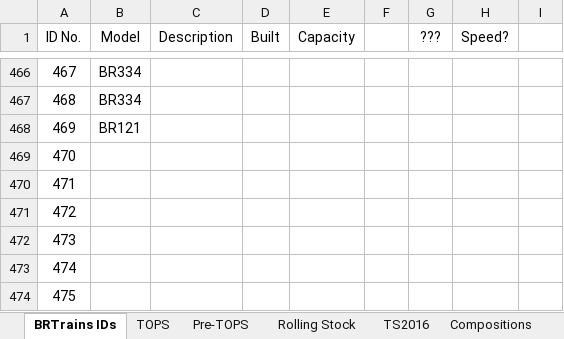
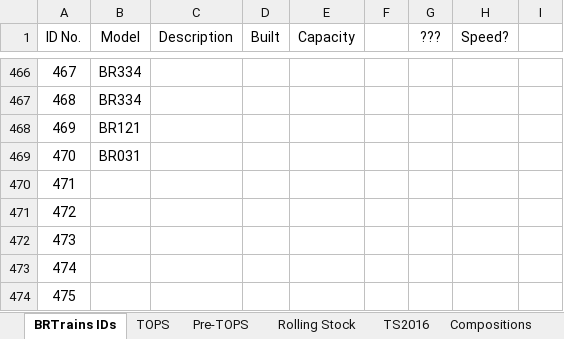
Before and after one commit to BRTrains/BRTrains2, an Excel workbook: docs/SpriteIDs.xlsx, sheet BRTrains IDs, drawn as a sheet; only a part is shown, gaps mark what is left out; values as stored, in another font and other column widths than the file's, no borders; the diff names each change by its address in the sheet, - before the commit and + after, or states it on an @@ line.

```diff
--- a/docs/SpriteIDs.xlsx (sheet BRTrains IDs)
+++ b/docs/SpriteIDs.xlsx (sheet BRTrains IDs)
-B469 (Model): (empty)
+B469 (Model): BR031
```
Also changed, not shown: 3 other files.
